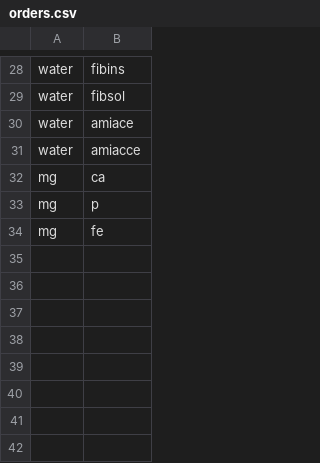
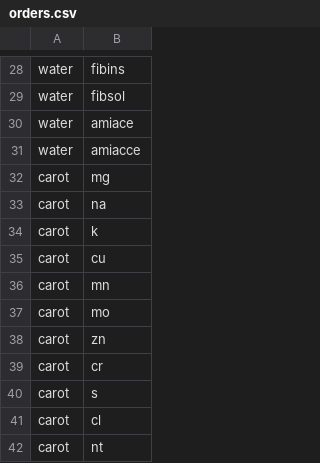
Before and after one commit to ifct2017/nvif1989, a CSV file: configs/orders.csv, drawn as a sheet; only a part is shown, gaps mark what is left out; removed rows and columns are numbered as before the commit, all else as after; the diff names each change by its address in the sheet, - before the commit and + after, or states it on an @@ line.

```diff
--- a/configs/orders.csv
+++ b/configs/orders.csv
-row 32: mg | ca
-row 33: mg | p
-row 34: mg | fe
+row 32: carot | mg
+row 33: carot | na
+row 34: carot | k
+row 35: carot | cu
+row 36: carot | mn
+row 37: carot | mo
+row 38: carot | zn
+row 39: carot | cr
+row 40: carot | s
+row 41: carot | cl
+row 42: carot | nt
```
Also changed, not shown: index.csv, 2 other files.
